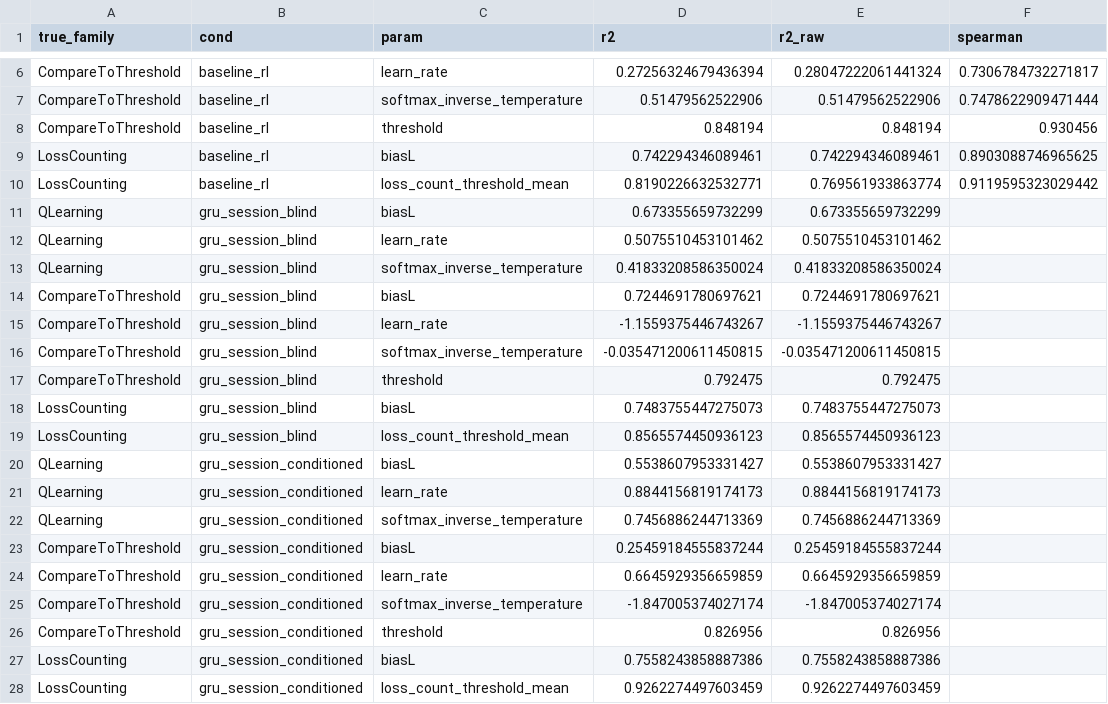
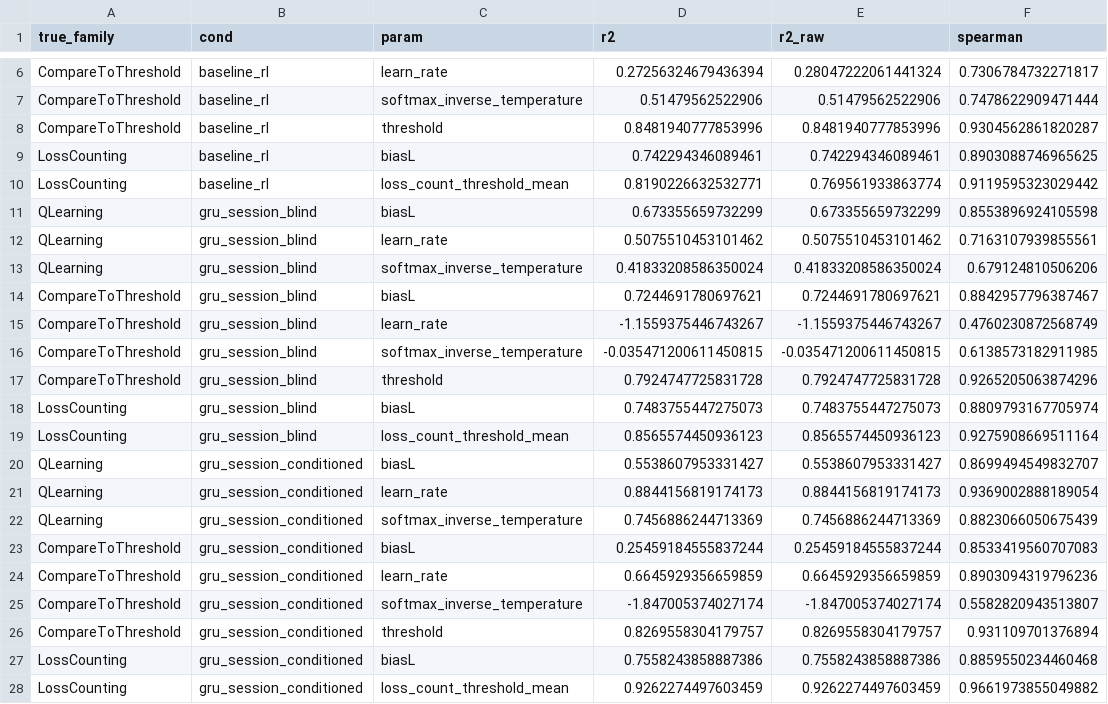
Before and after one commit to AllenNeuralDynamics/aind-disrnn-dispatcher, a CSV file: studies/04-gru-vs-disrnn-embedding-recovery/analysis/stage4a_persession_recovery.csv, drawn as a sheet; only a part is shown, gaps mark what is left out; the diff names each change by its address in the sheet, - before the commit and + after, or states it on an @@ line.

Commit message:
Fill in Spearman rho for GRU rows in stage3/stage4a per-session recovery CSVs
Both compute_stage3_persession_recovery.py and compute_stage4a_persession_recovery.py had a hardcoded `"spearman": np.nan` placeholder inside gru_session_blind_persession() and gru_session_conditioned_persession(). Replaced with spearmanr(y_true, y_pred).correlation using the already-in-scope true/predicted arrays (applying the existing `valid` NaN mask consistently to both arrays in the conditioned function). baseline_rl rows are unaffected (regression-checked byte/float-identical to the previously committed CSVs). Re-ran both scripts on hpc-code (disrnn-cpu) to regenerate the CSVs with complete spearman columns.

```diff
--- a/studies/04-gru-vs-disrnn-embedding-recovery/analysis/stage4a_persession_recovery.csv
+++ b/studies/04-gru-vs-disrnn-embedding-recovery/analysis/stage4a_persession_recovery.csv
-D8 (r2): 0.848194
+D8 (r2): 0.8481940777853996
-E8 (r2_raw): 0.848194
+E8 (r2_raw): 0.8481940777853996
-F8 (spearman): 0.930456
+F8 (spearman): 0.9304562861820287
-F11 (spearman): (empty)
+F11 (spearman): 0.8553896924105598
-F12 (spearman): (empty)
+F12 (spearman): 0.7163107939855561
-F13 (spearman): (empty)
+F13 (spearman): 0.679124810506206
-F14 (spearman): (empty)
+F14 (spearman): 0.8842957796387467
-F15 (spearman): (empty)
+F15 (spearman): 0.4760230872568749
-F16 (spearman): (empty)
+F16 (spearman): 0.6138573182911985
-D17 (r2): 0.792475
+D17 (r2): 0.7924747725831728
-E17 (r2_raw): 0.792475
+E17 (r2_raw): 0.7924747725831728
-F17 (spearman): (empty)
+F17 (spearman): 0.9265205063874296
-F18 (spearman): (empty)
+F18 (spearman): 0.8809793167705974
-F19 (spearman): (empty)
+F19 (spearman): 0.9275908669511164
-F20 (spearman): (empty)
+F20 (spearman): 0.8699494549832707
-F21 (spearman): (empty)
+F21 (spearman): 0.9369002888189054
-F22 (spearman): (empty)
+F22 (spearman): 0.8823066050675439
-F23 (spearman): (empty)
+F23 (spearman): 0.8533419560707083
-F24 (spearman): (empty)
+F24 (spearman): 0.8903094319796236
-F25 (spearman): (empty)
+F25 (spearman): 0.5582820943513807
-D26 (r2): 0.826956
+D26 (r2): 0.8269558304179757
-E26 (r2_raw): 0.826956
+E26 (r2_raw): 0.8269558304179757
-F26 (spearman): (empty)
+F26 (spearman): 0.931109701376894
-F27 (spearman): (empty)
+F27 (spearman): 0.8859550234460468
-F28 (spearman): (empty)
+F28 (spearman): 0.9661973855049882
```
Also changed, not shown: studies/04-gru-vs-disrnn-embedding-recovery/analysis/stage3_persession_recovery.csv, 2 other files.
